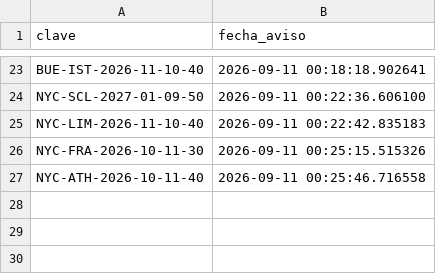
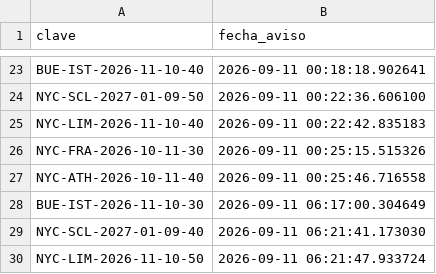
Before and after one commit to escalandoenlabolsaia-arch/bot-vuelos, a CSV file: ofertas_enviadas.csv, drawn as a sheet; only a part is shown, gaps mark what is left out.

```diff
--- a/ofertas_enviadas.csv
+++ b/ofertas_enviadas.csv
@@ -27 +27,4 @@ NYC-FRA-2026-10-11-30,2026-09-11 00:25:15.515326
 NYC-ATH-2026-10-11-40,2026-09-11 00:25:46.716558
+BUE-IST-2026-11-10-30,2026-09-11 06:17:00.304649
+NYC-SCL-2027-01-09-40,2026-09-11 06:21:41.173030
+NYC-LIM-2026-11-10-50,2026-09-11 06:21:47.933724
```
Also changed, not shown: 1 other file.
